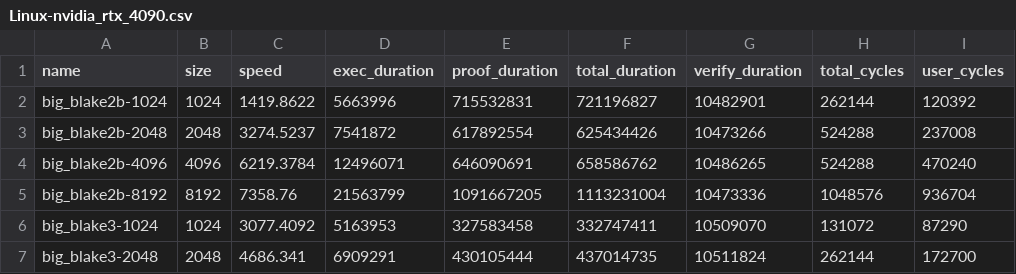
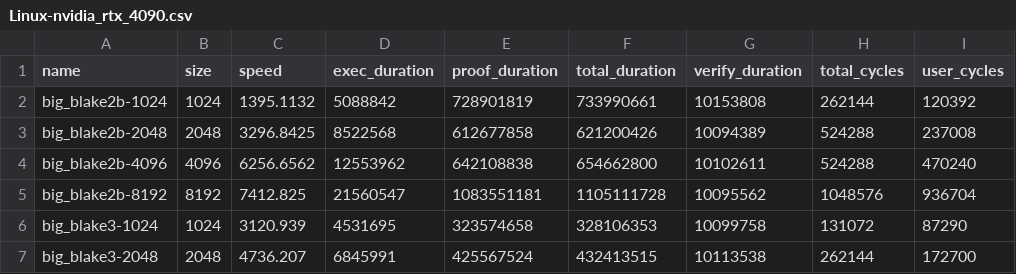
Before and after one commit to risc0/ghpages, a CSV file: dev/benchmarks/Linux-nvidia_rtx_4090.csv, drawn as a sheet; only a part is shown; the diff covers the shown part only; the diff names each change by its address in the sheet, - before the commit and + after, or states it on an @@ line.

```diff
--- a/dev/benchmarks/Linux-nvidia_rtx_4090.csv
+++ b/dev/benchmarks/Linux-nvidia_rtx_4090.csv
-C2 (speed): 1419.8622
+C2 (speed): 1395.1132
-D2 (exec_duration): 5663996
+D2 (exec_duration): 5088842
-E2 (proof_duration): 715532831
+E2 (proof_duration): 728901819
-F2 (total_duration): 721196827
+F2 (total_duration): 733990661
-G2 (verify_duration): 10482901
+G2 (verify_duration): 10153808
-C3 (speed): 3274.5237
+C3 (speed): 3296.8425
-D3 (exec_duration): 7541872
+D3 (exec_duration): 8522568
-E3 (proof_duration): 617892554
+E3 (proof_duration): 612677858
-F3 (total_duration): 625434426
+F3 (total_duration): 621200426
-G3 (verify_duration): 10473266
+G3 (verify_duration): 10094389
-C4 (speed): 6219.3784
+C4 (speed): 6256.6562
-D4 (exec_duration): 12496071
+D4 (exec_duration): 12553962
-E4 (proof_duration): 646090691
+E4 (proof_duration): 642108838
-F4 (total_duration): 658586762
+F4 (total_duration): 654662800
-G4 (verify_duration): 10486265
+G4 (verify_duration): 10102611
-C5 (speed): 7358.76
+C5 (speed): 7412.825
-D5 (exec_duration): 21563799
+D5 (exec_duration): 21560547
-E5 (proof_duration): 1091667205
+E5 (proof_duration): 1083551181
-F5 (total_duration): 1113231004
+F5 (total_duration): 1105111728
-G5 (verify_duration): 10473336
+G5 (verify_duration): 10095562
-C6 (speed): 3077.4092
+C6 (speed): 3120.939
-D6 (exec_duration): 5163953
+D6 (exec_duration): 4531695
-E6 (proof_duration): 327583458
+E6 (proof_duration): 323574658
-F6 (total_duration): 332747411
+F6 (total_duration): 328106353
-G6 (verify_duration): 10509070
+G6 (verify_duration): 10099758
-C7 (speed): 4686.341
+C7 (speed): 4736.207
-D7 (exec_duration): 6909291
+D7 (exec_duration): 6845991
-E7 (proof_duration): 430105444
+E7 (proof_duration): 425567524
-F7 (total_duration): 437014735
+F7 (total_duration): 432413515
-G7 (verify_duration): 10511824
+G7 (verify_duration): 10113538
```
Also changed, not shown: 152 edited cells elsewhere in this file, dev/benchmarks/macOS-apple_m2_pro.csv, 4 other files.
